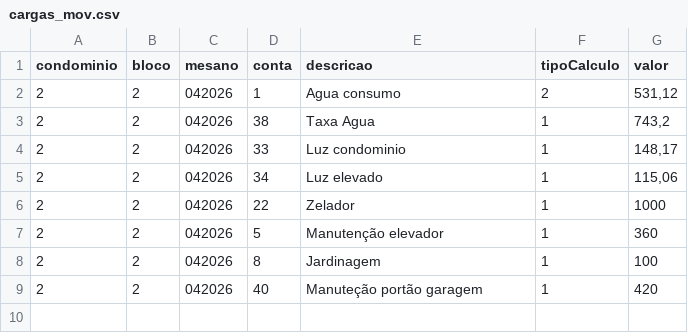
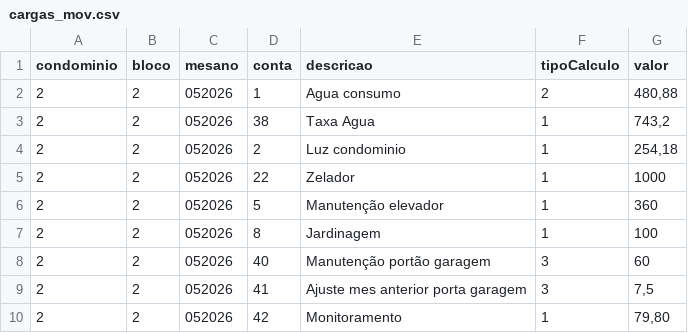
Before and after one commit to Fabiojoao02/sistemas-condominio-mysql, a CSV file: airflow-condominio/expurgos/cargas_mov.csv, drawn as a sheet.

```diff
--- a/airflow-condominio/expurgos/cargas_mov.csv
+++ b/airflow-condominio/expurgos/cargas_mov.csv
@@ -1,9 +1,10 @@
 condominio;bloco;mesano;conta;descricao;tipoCalculo;valor
-2;2;042026;1;Agua consumo;2;531,12
-2;2;042026;38;Taxa Agua;1;743,2
-2;2;042026;33;Luz condominio;1;148,17
-2;2;042026;34;Luz elevado;1;115,06
-2;2;042026;22;Zelador;1;1000
-2;2;042026;5;Manutenção elevador;1;360
-2;2;042026;8;Jardinagem;1;100
-2;2;042026;40;Manuteção portão garagem;1;420
+2;2;052026;1;Agua consumo;2;480,88
+2;2;052026;38;Taxa Agua;1;743,2
+2;2;052026;2;Luz condominio;1;254,18
+2;2;052026;22;Zelador;1;1000
+2;2;052026;5;Manutenção elevador;1;360
+2;2;052026;8;Jardinagem;1;100
+2;2;052026;40;Manutenção portão garagem;3;60
+2;2;052026;41;Ajuste mes anterior porta garagem;3;7,5
+2;2;052026;42;Monitoramento;1;79,80
```
Also changed, not shown: airflow-condominio/expurgos/cargas_lei.csv, 15 other files.
